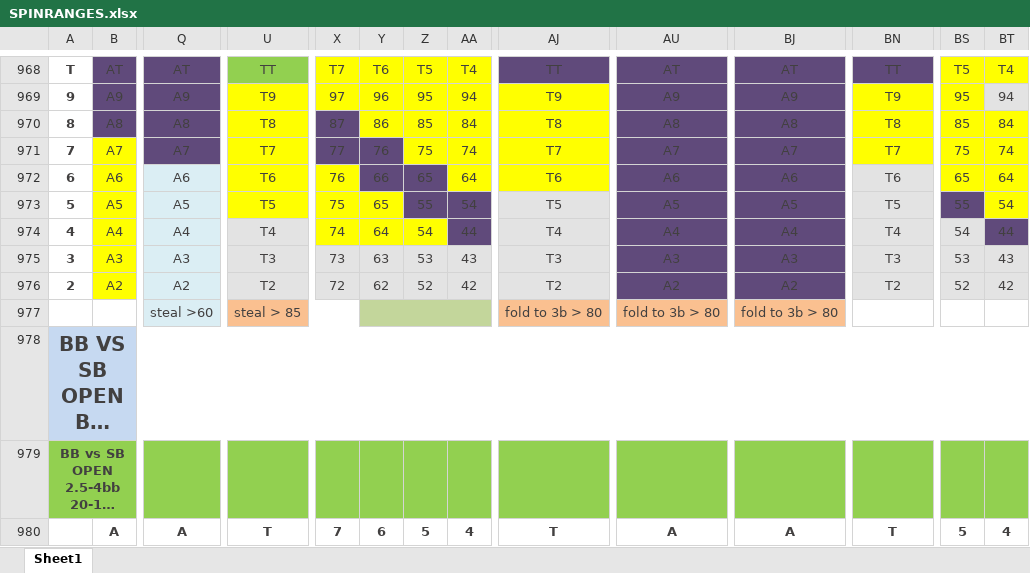
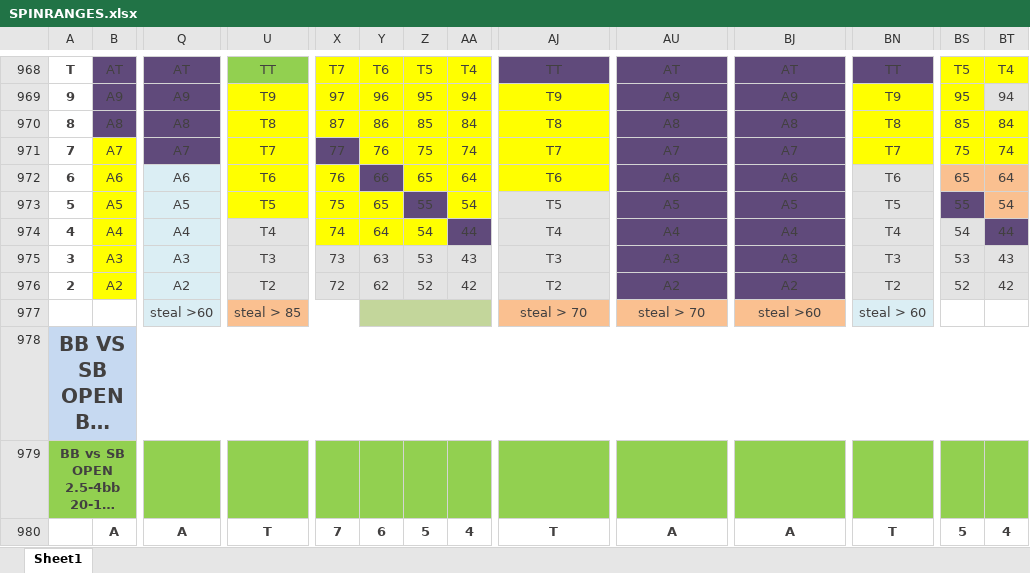
Before and after one commit to AntonPuko/pingvi, an Excel workbook: pAd/bin/Debug/Data/SPINRANGES.xlsx, sheet Sheet1, drawn as a sheet; only a part is shown, gaps mark what is left out; long unchanged cells end in …; values as stored, in another font and other column widths than the file's, no borders; charts and pictures not drawn; removed rows and columns are numbered as before the commit, all else as after; rows hold the shown columns only; the diff names each change by its address in the sheet, - before the commit and + after, or states it on an @@ line.

```diff
--- a/pAd/bin/Debug/Data/SPINRANGES.xlsx (sheet Sheet1)
+++ b/pAd/bin/Debug/Data/SPINRANGES.xlsx (sheet Sheet1)
-X970 fill: #604A7B
+X970 fill: #FFFF00
-Y971 fill: #604A7B
+Y971 fill: #FFFF00
-Z972 fill: #604A7B
+Z972 fill: #FFFF00
-BS972:BT972 fill: #FFFF00
+BS972:BT972 fill: #FAC090
-AA973 fill: #604A7B
+AA973 fill: #FFFF00
-BT973 fill: #FFFF00
+BT973 fill: #FAC090
-row 977:  |  | steal >60 | steal > 85 |  |  |  |  | fold to 3b > 80 | fold to 3b > 80 | fold to 3b > 80
+row 977:  |  | steal >60 | steal > 85 |  |  |  |  | steal > 70 | steal > 70 | steal >60 | steal > 60
```
Also changed, not shown: 13 other files.
